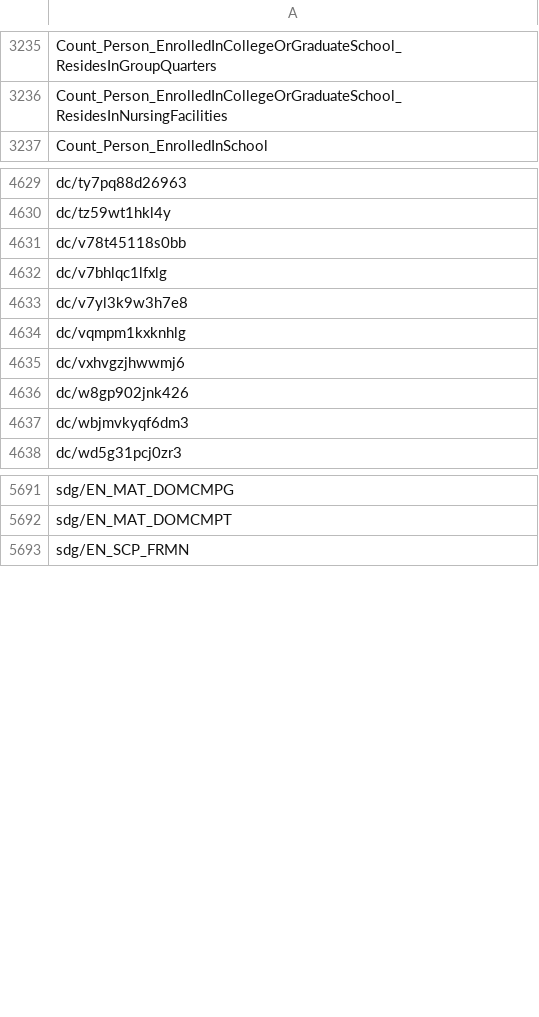
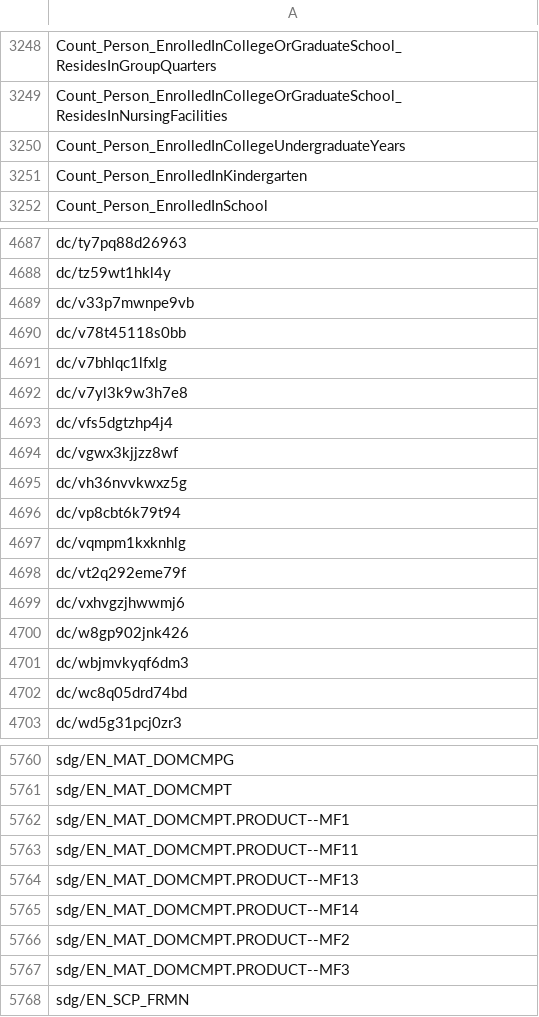
Before and after one commit to saurabh-csufi/website, a CSV file: tools/nl/embeddings/prep/input_svs.csv, drawn as a sheet; only a part is shown, gaps mark what is left out; the diff covers the shown part only; the diff names each change by its address in the sheet, - before the commit and + after, or states it on an @@ line.

```diff
--- a/tools/nl/embeddings/prep/input_svs.csv
+++ b/tools/nl/embeddings/prep/input_svs.csv
+row 3250: Count_Person_EnrolledInCollegeUndergraduateYears
+row 3251: Count_Person_EnrolledInKindergarten
+row 4689: dc/v33p7mwnpe9vb
+row 4693: dc/vfs5dgtzhp4j4
+row 4694: dc/vgwx3kjjzz8wf
+row 4695: dc/vh36nvvkwxz5g
+row 4696: dc/vp8cbt6k79t94
+row 4698: dc/vt2q292eme79f
+row 4702: dc/wc8q05drd74bd
+row 5762: sdg/EN_MAT_DOMCMPT.PRODUCT--MF1
+row 5763: sdg/EN_MAT_DOMCMPT.PRODUCT--MF11
+row 5764: sdg/EN_MAT_DOMCMPT.PRODUCT--MF13
+row 5765: sdg/EN_MAT_DOMCMPT.PRODUCT--MF14
+row 5766: sdg/EN_MAT_DOMCMPT.PRODUCT--MF2
+row 5767: sdg/EN_MAT_DOMCMPT.PRODUCT--MF3
```
Also changed, not shown: 60 added rows elsewhere in this file, tools/nl/embeddings/data/curated_input/sheets_svs.csv, tools/nl/embeddings/data/preindex/medium/duplicate_names.csv, 14 other files.
